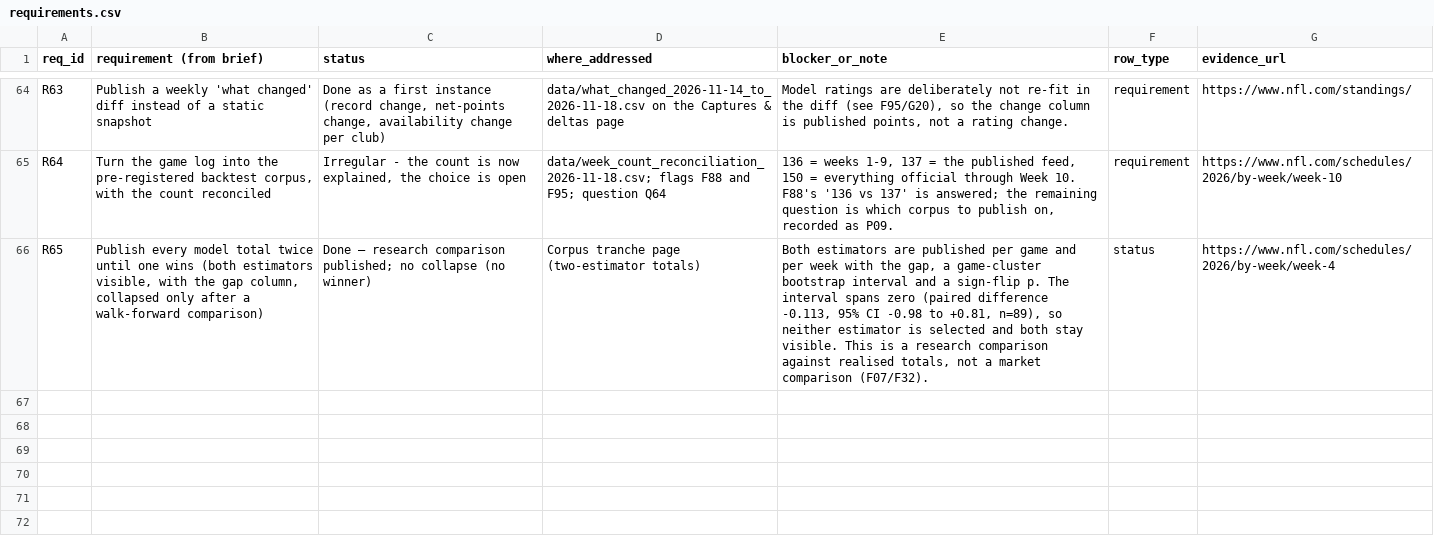
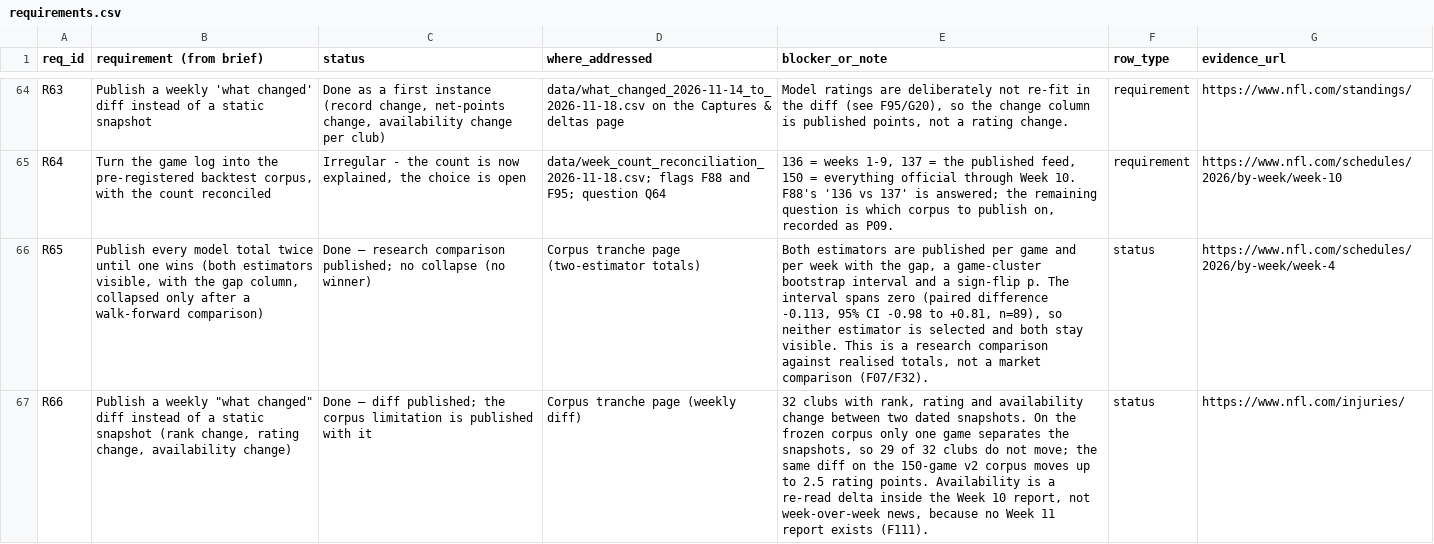
Before and after one commit to karagemop466-tech/X2, a CSV file: data/requirements.csv, drawn as a sheet; only a part is shown, gaps mark what is left out; the diff names each change by its address in the sheet, - before the commit and + after, or states it on an @@ line.

Commit message:
T114: the weekly what-changed diff (rank, rating, availability), published on both corpus versions
- scripts/weekly_diff.py publishes data/weekly_diff_2026-11-18.csv, one row per club: net rating
  (attack - defence) re-fitted before the Week 10 Sunday slate and before Week 11, the rank of both
  orderings and the movement, and the availability rows changed per club from the dated injury delta.
- The diff is computed on the frozen 137-game feed AND on the 150-game v2 corpus, because that is
  the honest result: on the frozen feed one game separates the two snapshots, so 29 of 32 clubs do
  not move a rank place; on v2 the largest move is SF +2.52 pts (rank 10 -> 5), then DAL +2.22
  (3 -> 1), NE -2.09 (14 -> 22), DET -2.01 (7 -> 12). Neither version is presented as 'the' rating.
- Availability is labelled a re-read delta inside the Week 10 report (IND 2, BAL 6, LAC 26 rows),
  never week-over-week news, because no Week 11 report exists (F111).
- Gates W1-W4: no look-ahead in either fit (checked by game set), same 32 clubs, availability
  counts re-derived from the delta file, rank columns permutations of 1..32.
- R66 / D66 added; requirements, readiness and mapping all at 66 with the bijection guard passing.

Co-authored-by: arena-agent <297053741+arena-agent@users.noreply.github.com>

```diff
--- a/data/requirements.csv
+++ b/data/requirements.csv
+row 67: R66 | Publish a weekly "what changed" diff instead of a static snapshot (rank change, rating change, availability change) | Done — diff published; the corpus limitation is published with it | Corpus tranche page (weekly diff) | 32 clubs with rank, rating and availability change between two dated snapshots. On the frozen corpus only one game separates the snapshots, so 29 of 32 clubs do not move; the same diff on the 150-game v2 corpus moves up to 2.5 rating points. Availability is a re-read delta inside the Week 10 report, not week-over-week news, because no Week 11 report exists (F111). | status | https://www.nfl.com/injuries/
```
Also changed, not shown: data/decision_readiness.csv, data/drift_pins.csv, 9 other files.
